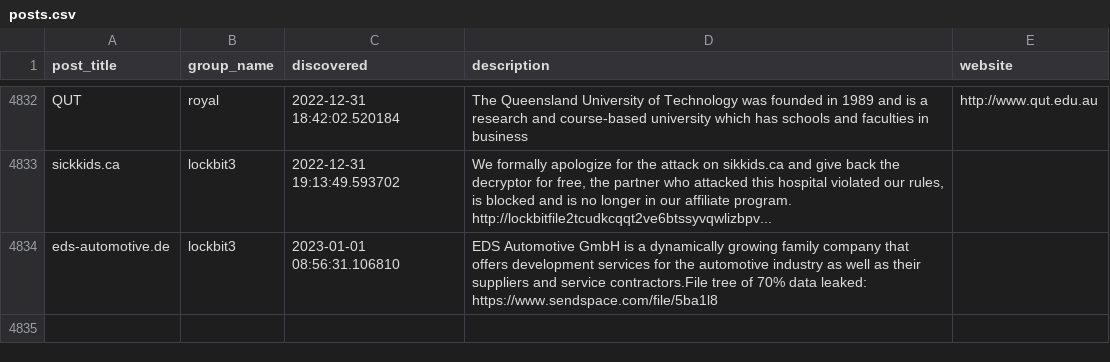
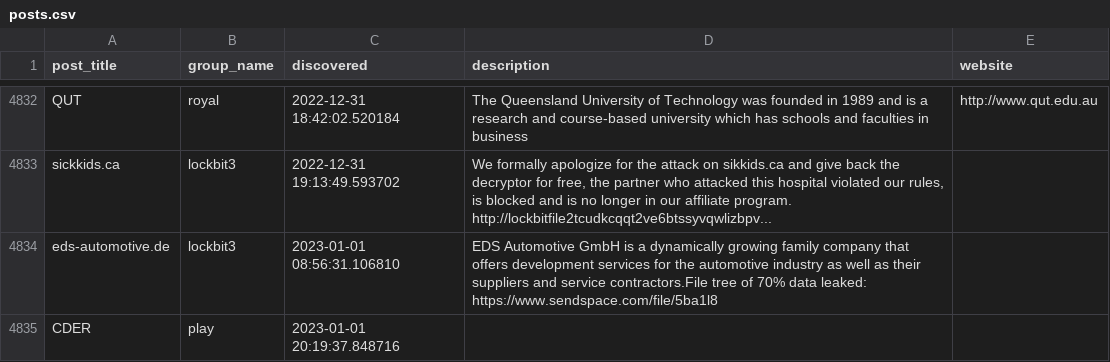
Before and after one commit to tinyx3k/ransomware.live, a CSV file: docs/posts.csv, drawn as a sheet; only a part is shown, gaps mark what is left out; the diff names each change by its address in the sheet, - before the commit and + after, or states it on an @@ line.

```diff
--- a/docs/posts.csv
+++ b/docs/posts.csv
+row 4835: CDER | play | 2023-01-01 20:19:37.848716
```
Also changed, not shown: 43 other files.
